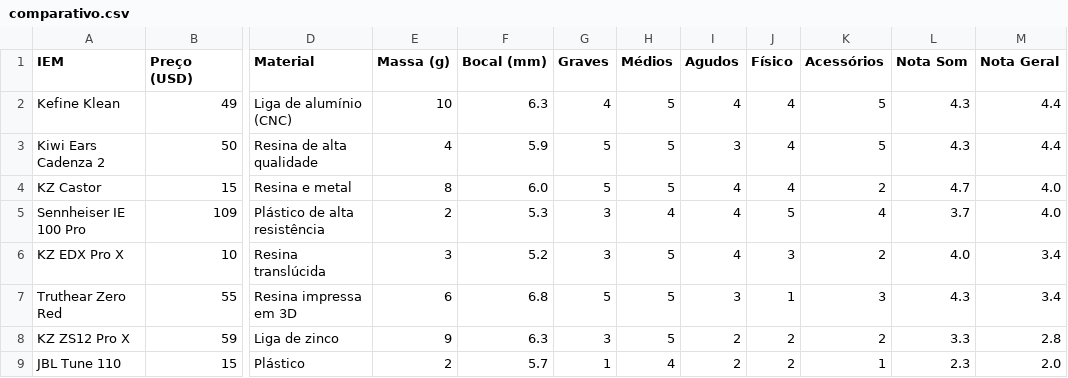
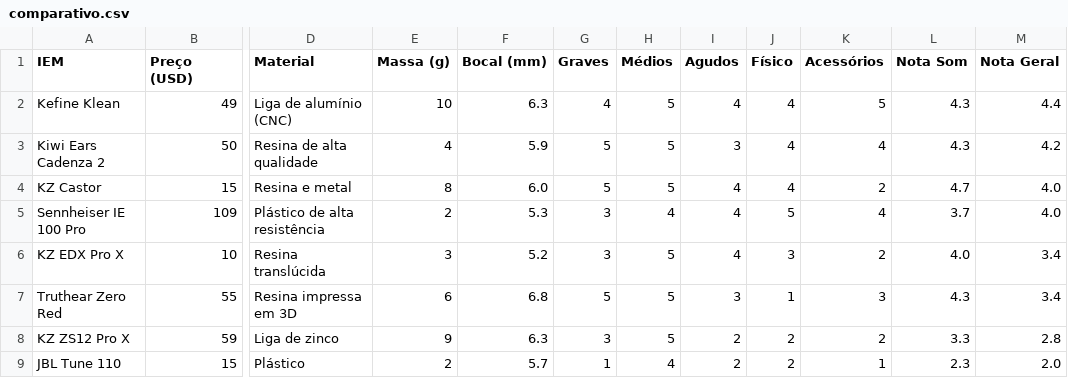
Before and after one commit to andguerreiro/iems, a CSV file: comparativo.csv, drawn as a sheet; only a part is shown, gaps mark what is left out; the diff names each change by its address in the sheet, - before the commit and + after, or states it on an @@ line.

Commit message:
Update comparativo.csv

```diff
--- a/comparativo.csv
+++ b/comparativo.csv
-K3 (Acessórios): 5
+K3 (Acessórios): 4
-M3 (Nota Geral): 4.4
+M3 (Nota Geral): 4.2
```
